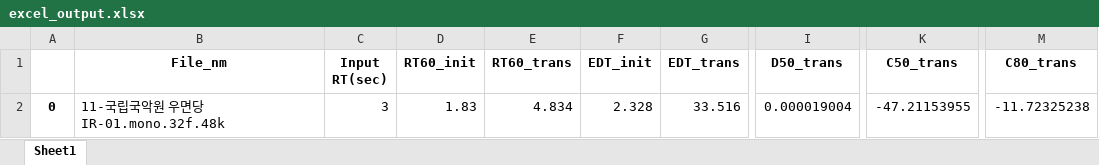
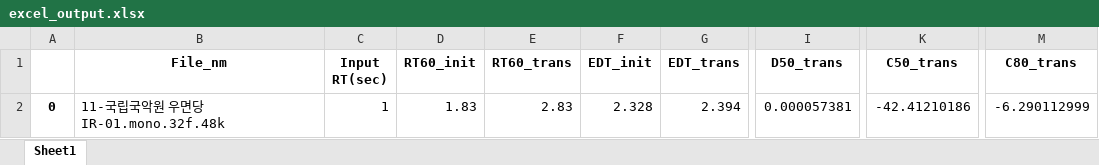
Before and after one commit to jju-sunnyside74/RAP2021-OSS, an Excel workbook: DeepLearning/excel_output.xlsx, sheet Sheet1, drawn as a sheet; only a part is shown, gaps mark what is left out; values as stored, in another font and other column widths than the file's, no borders; the diff names each change by its address in the sheet, - before the commit and + after, or states it on an @@ line.

```diff
--- a/DeepLearning/excel_output.xlsx (sheet Sheet1)
+++ b/DeepLearning/excel_output.xlsx (sheet Sheet1)
-C2 (Input RT(sec)): 3
+C2 (Input RT(sec)): 1
-E2 (RT60_trans): 4.834
+E2 (RT60_trans): 2.83
-G2 (EDT_trans): 33.516
+G2 (EDT_trans): 2.394
-I2 (D50_trans): 0.000019004
+I2 (D50_trans): 0.000057381
-K2 (C50_trans): -47.21153955
+K2 (C50_trans): -42.41210186
-M2 (C80_trans): -11.72325238
+M2 (C80_trans): -6.290112999
```
Also changed, not shown: 19 other files.
